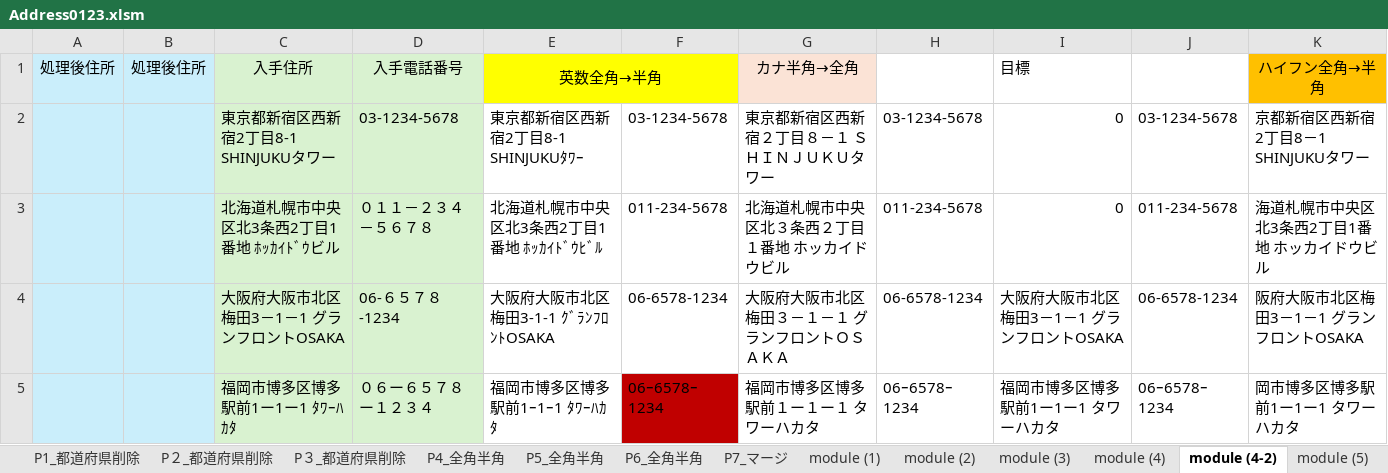
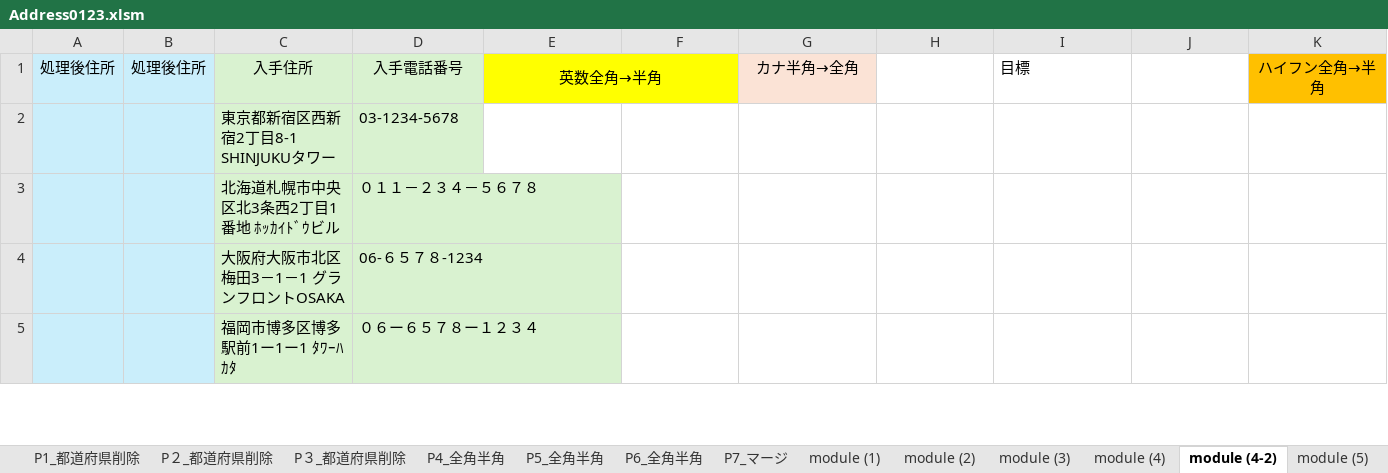
Before and after one commit to tugrope/250120_YouTube, an Excel workbook: Address0123.xlsm, sheet module (4-2), drawn as a sheet; only a part is shown; values as stored, in another font and other column widths than the file's, no borders; the diff covers the shown part only; the diff names each change by its address in the sheet, - before the commit and + after, or states it on an @@ line.

Commit message:
Update Address0123.xlsm and remove temporary Excel file

```diff
--- a/Address0123.xlsm (sheet module (4-2))
+++ b/Address0123.xlsm (sheet module (4-2))
-E2: 東京都新宿区西新宿2丁目8-1 SHINJUKUﾀﾜｰ
+E2: (empty)
-F2: 03-1234-5678
+F2: (empty)
-G2: 東京都新宿区西新宿２丁目８－１ ＳＨＩＮＪＵＫＵタワー
+G2: (empty)
-H2: 03-1234-5678
+H2: (empty)
-I2:I3: 0
+I2:I3: (empty)
-J2: 03-1234-5678
+J2: (empty)
-K2: 京都新宿区西新宿2丁目8－1 SHINJUKUタワー
+K2: (empty)
-E3: 北海道札幌市中央区北3条西2丁目1番地 ﾎｯｶｲﾄﾞｳﾋﾞﾙ
+E3: (empty)
-F3: 011-234-5678
+F3: (empty)
-G3: 北海道札幌市中央区北３条西２丁目１番地 ホッカイドウビル
+G3: (empty)
-H3: 011-234-5678
+H3: (empty)
-J3: 011-234-5678
+J3: (empty)
-K3: 海道札幌市中央区北3条西2丁目1番地 ホッカイドウビル
+K3: (empty)
-E4: 大阪府大阪市北区梅田3-1-1 ｸﾞﾗﾝﾌﾛﾝﾄOSAKA
+E4: (empty)
-F4: 06-6578-1234
+F4: (empty)
-G4: 大阪府大阪市北区梅田３－１－１ グランフロントＯＳＡＫＡ
+G4: (empty)
-H4: 06-6578-1234
+H4: (empty)
-I4: 大阪府大阪市北区梅田3－1－1 グランフロントOSAKA
+I4: (empty)
-J4: 06-6578-1234
+J4: (empty)
-K4: 阪府大阪市北区梅田3－1－1 グランフロントOSAKA
+K4: (empty)
-E5: 福岡市博多区博多駅前1ｰ1ｰ1 ﾀﾜｰﾊｶﾀ
+E5: (empty)
-F5: 06ｰ6578ｰ1234
+F5: (empty)
-F5 fill: #C00000
+F5 fill: none
-G5: 福岡市博多区博多駅前１ー１ー１ タワーハカタ
+G5: (empty)
-H5: 06ｰ6578ｰ1234
+H5: (empty)
-I5: 福岡市博多区博多駅前1ー1ー1 タワーハカタ
+I5: (empty)
-J5: 06ｰ6578ｰ1234
+J5: (empty)
-K5: 岡市博多区博多駅前1ー1ー1 タワーハカタ
+K5: (empty)
```
Also changed, not shown: 42 edited cells and cell formats elsewhere in this sheet, 1 other file.
